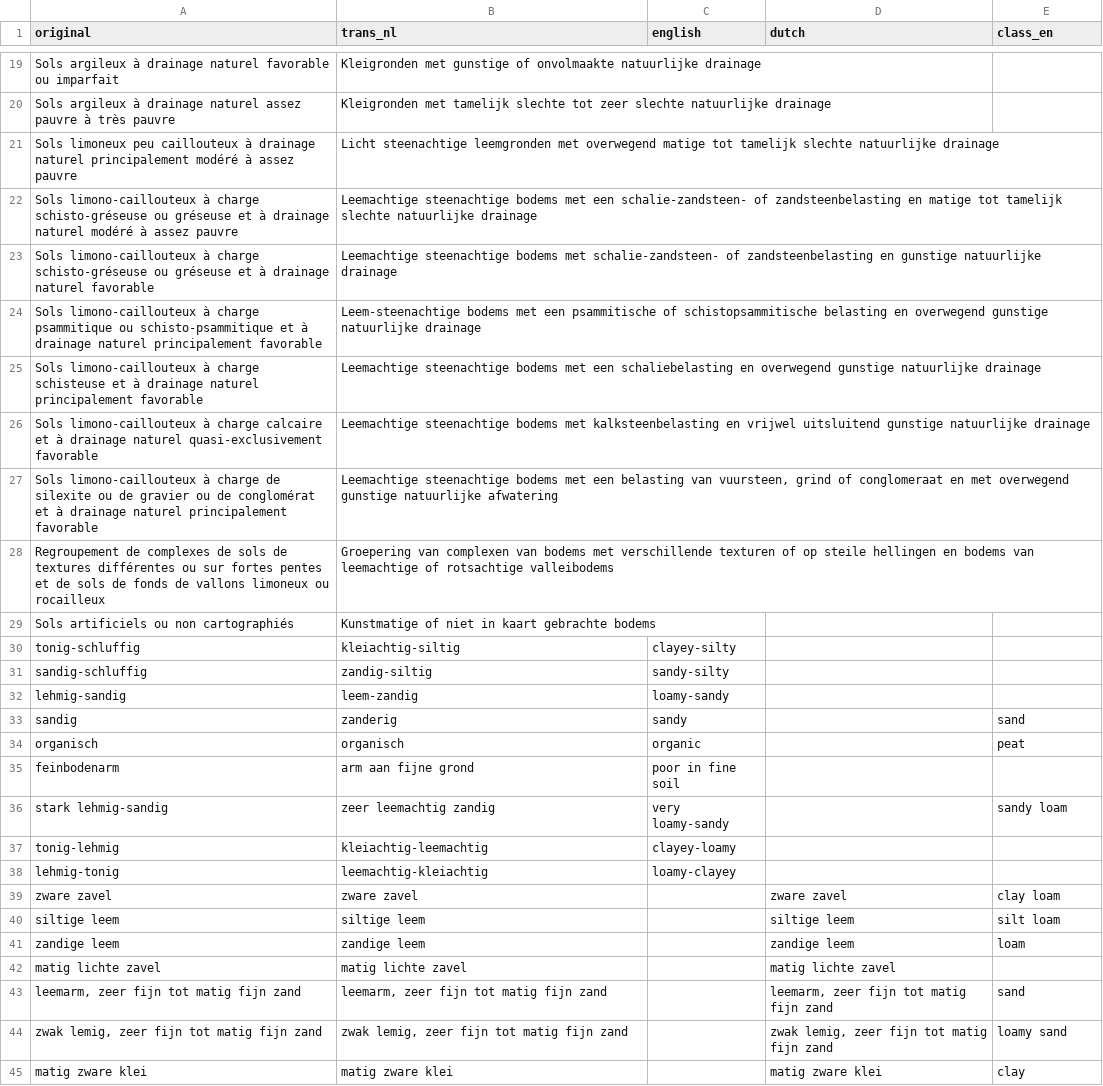
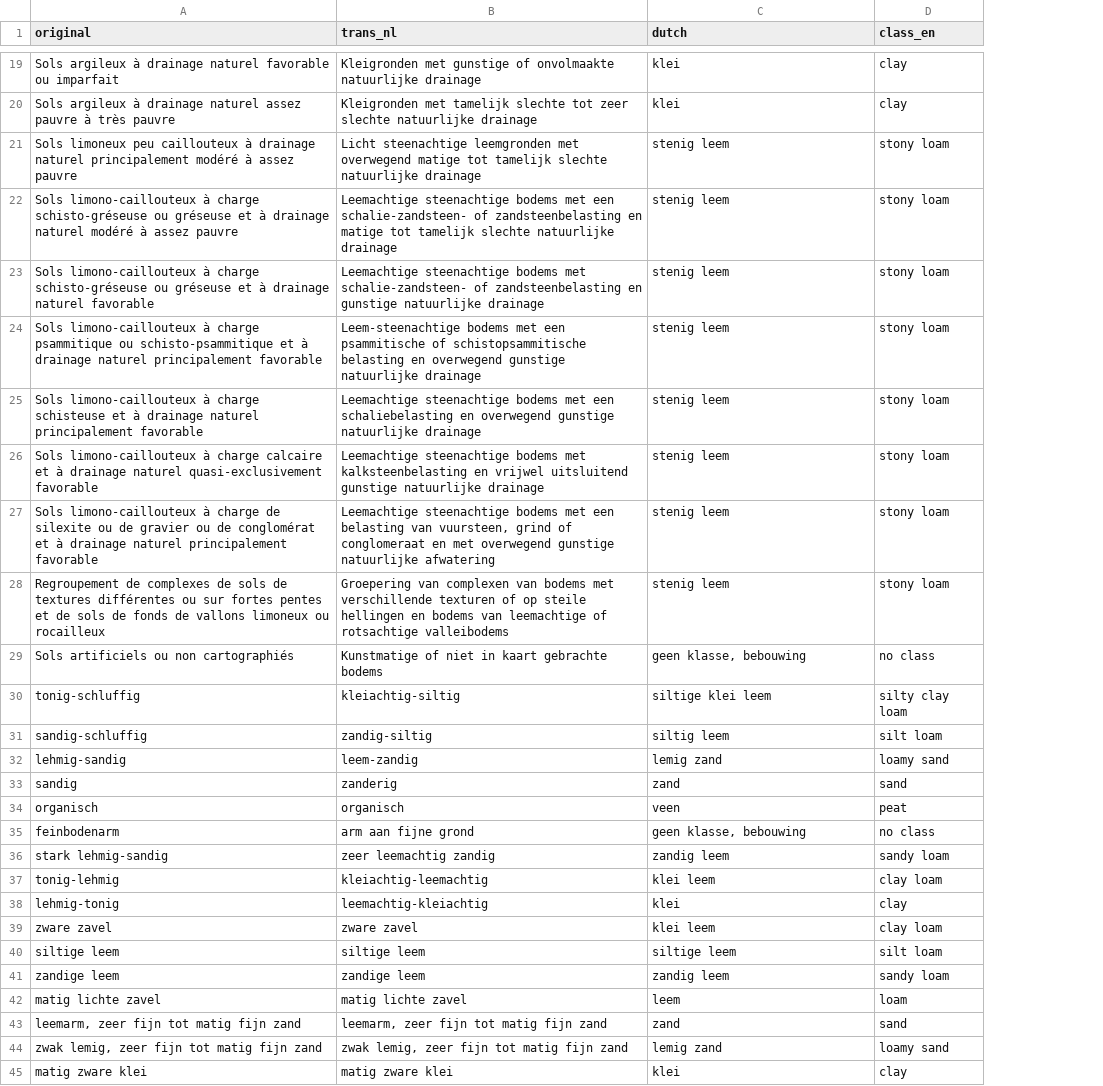
Before and after one commit to mcommelin/Geuldal_NBS_simulations, a CSV file: soil_descriptions_languages.csv, drawn as a sheet; only a part is shown, gaps mark what is left out; removed rows and columns are numbered as before the commit, all else as after; the diff covers the shown part only; the diff names each change by its address in the sheet, - before the commit and + after, or states it on an @@ line.

Commit message:
soil map finished

```diff
--- a/soil_descriptions_languages.csv
+++ b/soil_descriptions_languages.csv
-column C (english), rows 30-38: clayey-silty | sandy-silty | loamy-sandy | sandy | organic | poor in fine soil | very loamy-sandy | clayey-loamy | loamy-clayey
-C19:C20 (dutch): (empty)
+C19:C20 (dutch): klei
-D19:D20 (class_en): (empty)
+D19:D20 (class_en): clay
-C21:C28 (dutch): (empty)
+C21:C28 (dutch): stenig leem
-D21:D28 (class_en): (empty)
+D21:D28 (class_en): stony loam
-C29 (dutch): (empty)
+C29 (dutch): geen klasse, bebouwing
-D29 (class_en): (empty)
+D29 (class_en): no class
-C30 (dutch): (empty)
+C30 (dutch): siltige klei leem
-D30 (class_en): (empty)
+D30 (class_en): silty clay loam
-C31 (dutch): (empty)
+C31 (dutch): siltig leem
-D31 (class_en): (empty)
+D31 (class_en): silt loam
-C32 (dutch): (empty)
+C32 (dutch): lemig zand
-D32 (class_en): (empty)
+D32 (class_en): loamy sand
-C33 (dutch): (empty)
+C33 (dutch): zand
-C34 (dutch): (empty)
+C34 (dutch): veen
-C35 (dutch): (empty)
+C35 (dutch): geen klasse, bebouwing
-D35 (class_en): (empty)
+D35 (class_en): no class
-C36 (dutch): (empty)
+C36 (dutch): zandig leem
-C37 (dutch): (empty)
+C37 (dutch): klei leem
-D37 (class_en): (empty)
+D37 (class_en): clay loam
-C38 (dutch): (empty)
+C38 (dutch): klei
-D38 (class_en): (empty)
+D38 (class_en): clay
-C39 (dutch): zware zavel
+C39 (dutch): klei leem
-C41 (dutch): zandige leem
+C41 (dutch): zandig leem
-D41 (class_en): loam
+D41 (class_en): sandy loam
-C42 (dutch): matig lichte zavel
+C42 (dutch): leem
-D42 (class_en): (empty)
+D42 (class_en): loam
-C43 (dutch): leemarm, zeer fijn tot matig fijn zand
+C43 (dutch): zand
-C44 (dutch): zwak lemig, zeer fijn tot matig fijn zand
+C44 (dutch): lemig zand
-C45 (dutch): matig zware klei
+C45 (dutch): klei
```
Also changed, not shown: 1 added row and 42 edited cells elsewhere in this file, 2 other files.
